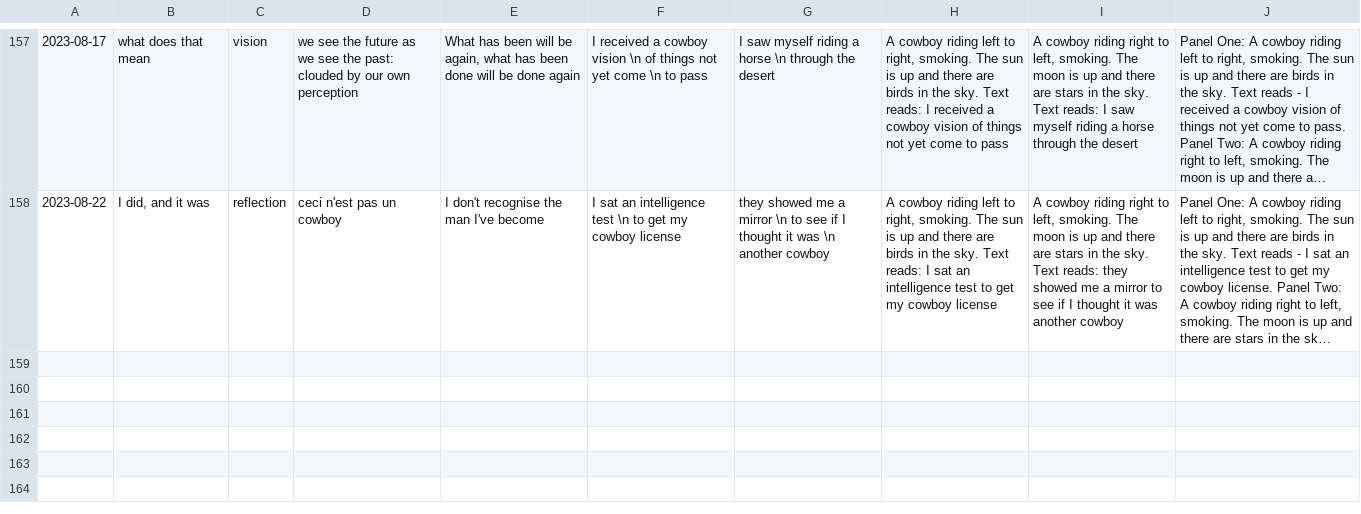
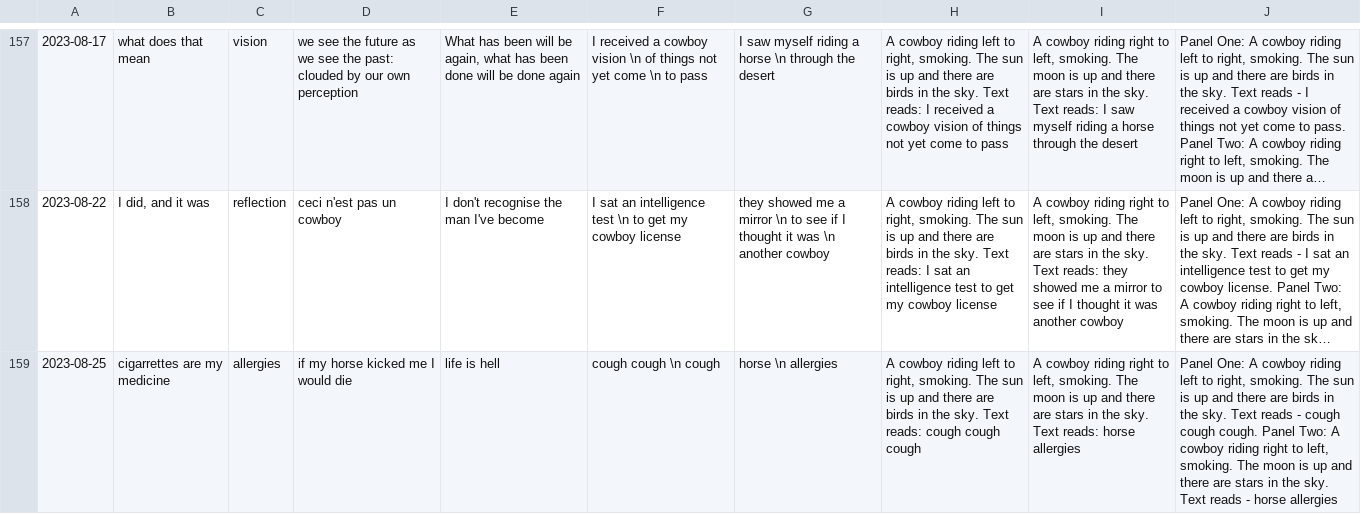
Before and after one commit to Louis-yes/return.horse, a TSV file: clay/comics.tsv, drawn as a sheet; only a part is shown, gaps mark what is left out; long unchanged cells end in …; the diff names each change by its address in the sheet, - before the commit and + after, or states it on an @@ line.

Commit message:
joke about coughs

```diff
--- a/clay/comics.tsv
+++ b/clay/comics.tsv
+row 159: 2023-08-25 | cigarrettes are my medicine | allergies | if my horse kicked me I would die | life is hell | cough cough \n cough | horse \n allergies | A cowboy riding left to right, smoking. The sun is up and there are birds in the sky. Text reads: cough cough cough | A cowboy riding right to left, smoking. The moon is up and there are stars in the sky. Text reads: horse allergies | Panel One: A cowboy riding left to right, smoking. The sun is up and there are birds in the sky. Text reads - cough cough cough. Panel Two: A cowboy riding right to left, smoking. The moon is up and there are stars in the sky. Text reads - horse allergies
```
Also changed, not shown: 1 other file.
